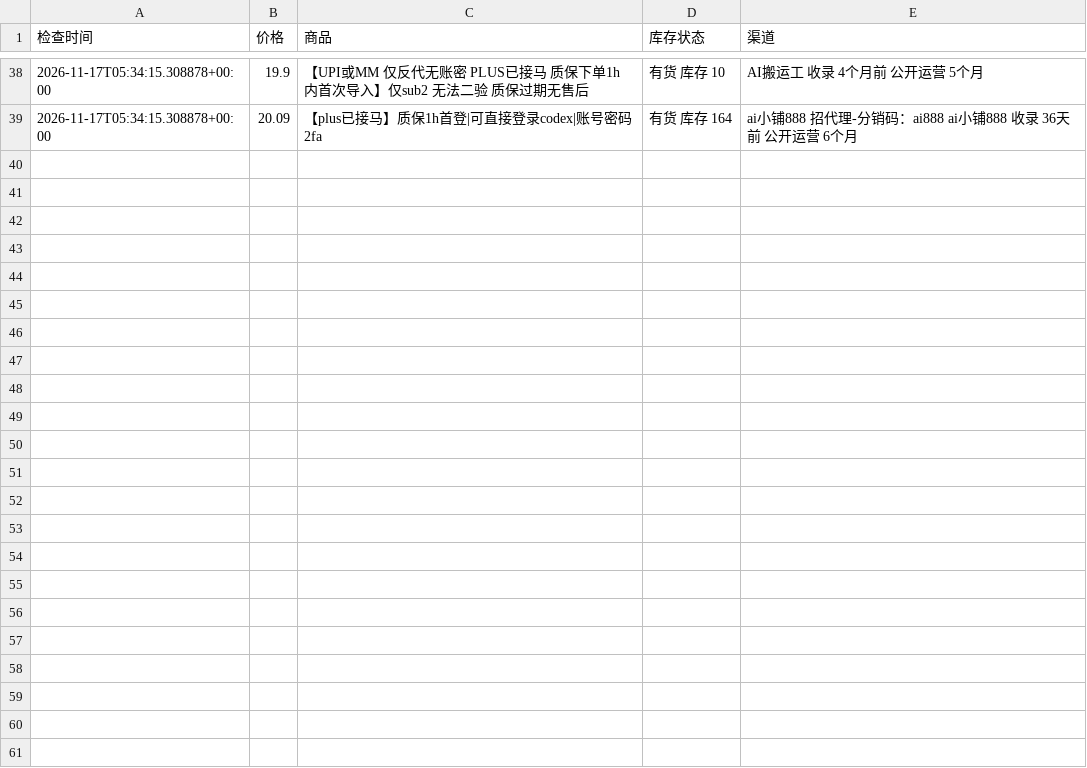
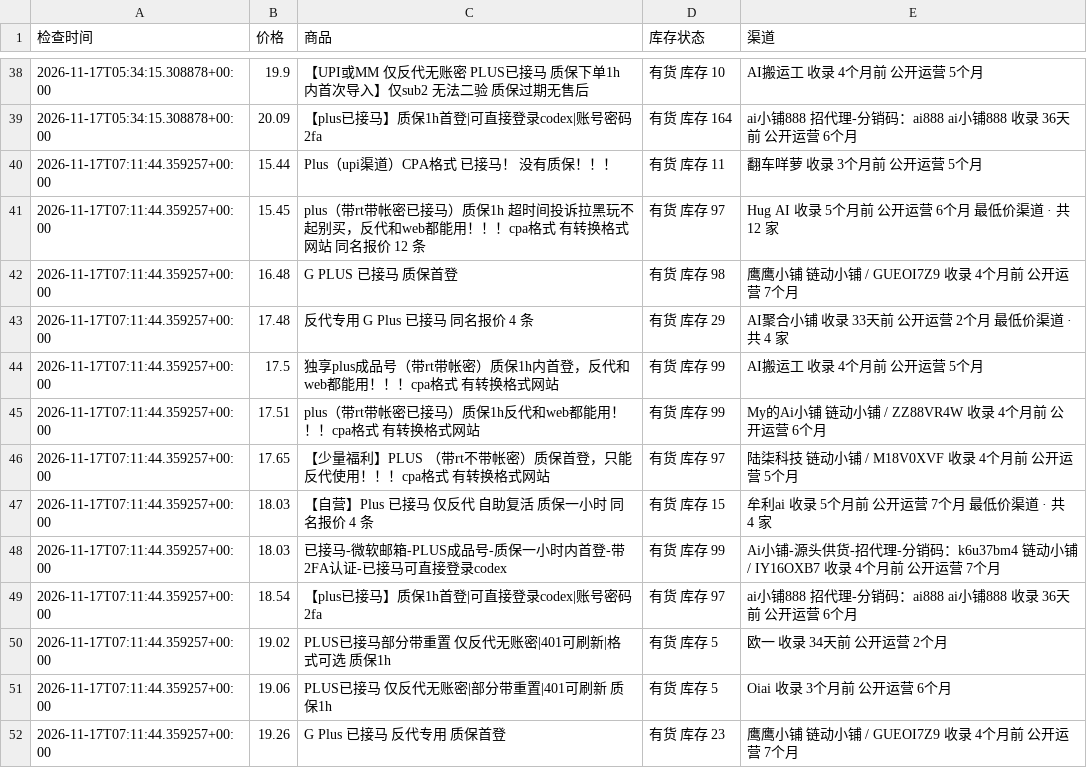
Before and after one commit to hongtaog9-rgb/priceai-monitor, a CSV file: price_history.csv, drawn as a sheet; only a part is shown, gaps mark what is left out; the diff names each change by its address in the sheet, - before the commit and + after, or states it on an @@ line.

```diff
--- a/price_history.csv
+++ b/price_history.csv
+row 40: 2026-11-17T07:11:44.359257+00:00 | 15.44 | Plus（upi渠道）CPA格式 已接马！ 没有质保！！！ | 有货 库存 11 | 翻车咩萝 收录 3个月前 公开运营 5个月
+row 41: 2026-11-17T07:11:44.359257+00:00 | 15.45 | plus（带rt带帐密已接马）质保1h 超时间投诉拉黑玩不起别买，反代和web都能用！！！cpa格式 有转换格式网站 同名报价 12 条 | 有货 库存 97 | Hug AI 收录 5个月前 公开运营 6个月 最低价渠道 · 共 12 家
+row 42: 2026-11-17T07:11:44.359257+00:00 | 16.48 | G PLUS 已接马 质保首登 | 有货 库存 98 | 鹰鹰小铺 链动小铺 / GUEOI7Z9 收录 4个月前 公开运营 7个月
+row 43: 2026-11-17T07:11:44.359257+00:00 | 17.48 | 反代专用 G Plus 已接马 同名报价 4 条 | 有货 库存 29 | AI聚合小铺 收录 33天前 公开运营 2个月 最低价渠道 · 共 4 家
+row 44: 2026-11-17T07:11:44.359257+00:00 | 17.5 | 独享plus成品号（带rt带帐密）质保1h内首登，反代和web都能用！！！cpa格式 有转换格式网站 | 有货 库存 99 | AI搬运工 收录 4个月前 公开运营 5个月
+row 45: 2026-11-17T07:11:44.359257+00:00 | 17.51 | plus（带rt带帐密已接马）质保1h反代和web都能用！！！cpa格式 有转换格式网站 | 有货 库存 99 | My的Ai小铺 链动小铺 / ZZ88VR4W 收录 4个月前 公开运营 6个月
+row 46: 2026-11-17T07:11:44.359257+00:00 | 17.65 | 【少量福利】PLUS （带rt不带帐密）质保首登，只能反代使用！！！cpa格式 有转换格式网站 | 有货 库存 97 | 陆柒科技 链动小铺 / M18V0XVF 收录 4个月前 公开运营 5个月
+row 47: 2026-11-17T07:11:44.359257+00:00 | 18.03 | 【自营】Plus 已接马 仅反代 自助复活 质保一小时 同名报价 4 条 | 有货 库存 15 | 牟利ai 收录 5个月前 公开运营 7个月 最低价渠道 · 共 4 家
+row 48: 2026-11-17T07:11:44.359257+00:00 | 18.03 | 已接马-微软邮箱-PLUS成品号-质保一小时内首登-带2FA认证-已接马可直接登录codex | 有货 库存 99 | Ai小铺-源头供货-招代理-分销码：k6u37bm4 链动小铺 / IY16OXB7 收录 4个月前 公开运营 7个月
+row 49: 2026-11-17T07:11:44.359257+00:00 | 18.54 | 【plus已接马】质保1h首登|可直接登录codex|账号密码2fa | 有货 库存 97 | ai小铺888 招代理-分销码：ai888 ai小铺888 收录 36天前 公开运营 6个月
+row 50: 2026-11-17T07:11:44.359257+00:00 | 19.02 | PLUS已接马部分带重置 仅反代无账密|401可刷新|格式可选 质保1h | 有货 库存 5 | 欧一 收录 34天前 公开运营 2个月
+row 51: 2026-11-17T07:11:44.359257+00:00 | 19.06 | PLUS已接马 仅反代无账密|部分带重置|401可刷新 质保1h | 有货 库存 5 | Oiai 收录 3个月前 公开运营 6个月
+row 52: 2026-11-17T07:11:44.359257+00:00 | 19.26 | G Plus 已接马 反代专用 质保首登 | 有货 库存 23 | 鹰鹰小铺 链动小铺 / GUEOI7Z9 收录 4个月前 公开运营 7个月
```
Also changed, not shown: 1 other file.
